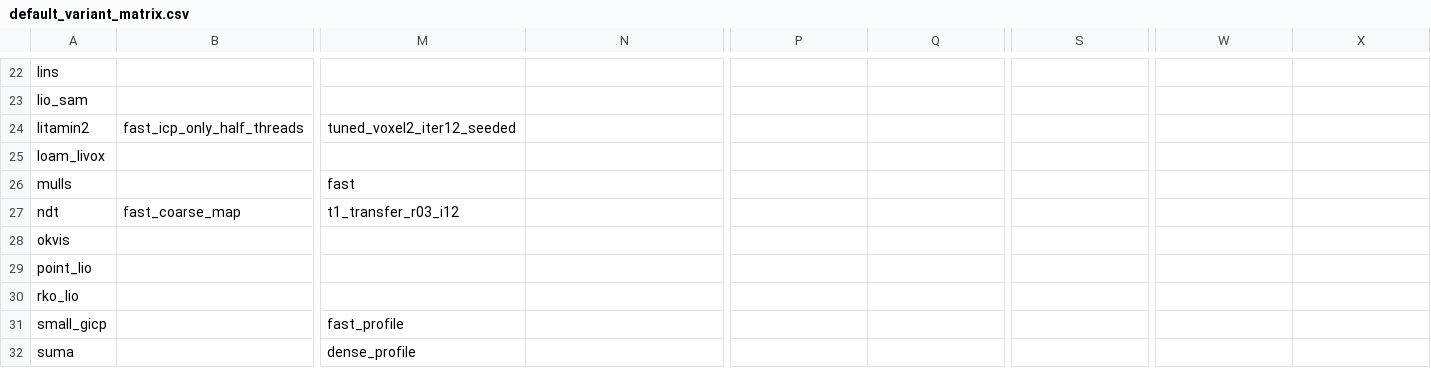
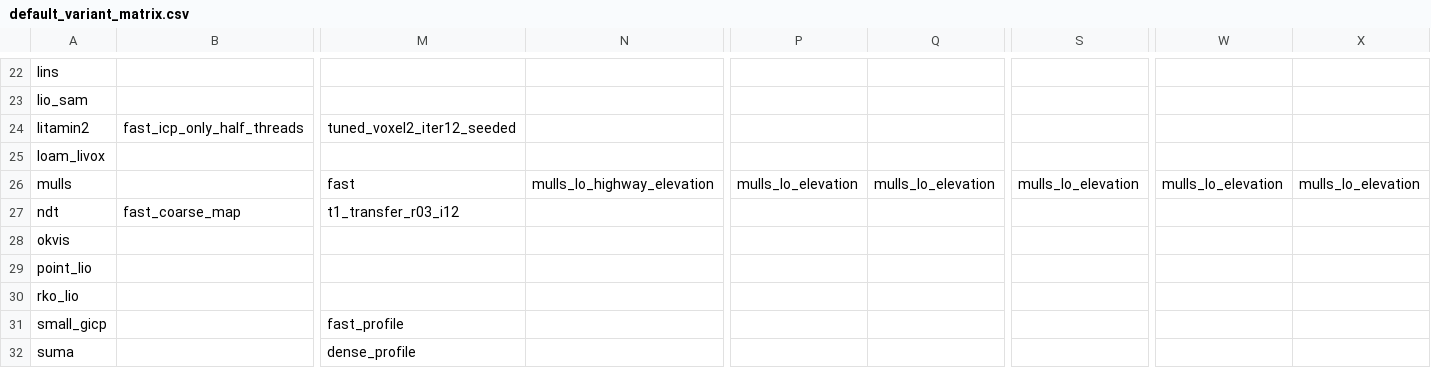
Before and after one commit to rsasaki0109/localization_zoo, a CSV file: docs/assets/paper/default_variant_matrix.csv, drawn as a sheet; only a part is shown, gaps mark what is left out; the diff names each change by its address in the sheet, - before the commit and + after, or states it on an @@ line.

```diff
--- a/docs/assets/paper/default_variant_matrix.csv
+++ b/docs/assets/paper/default_variant_matrix.csv
-N26: (empty)
+N26: mulls_lo_highway_elevation
-P26: (empty)
+P26: mulls_lo_elevation
-Q26: (empty)
+Q26: mulls_lo_elevation
-S26: (empty)
+S26: mulls_lo_elevation
-W26: (empty)
+W26: mulls_lo_elevation
-X26: (empty)
+X26: mulls_lo_elevation
```
Also changed, not shown: docs/assets/paper/default_variant_matrix_long.csv, docs/assets/paper/paper_ratio_table.csv, 26 other files.
